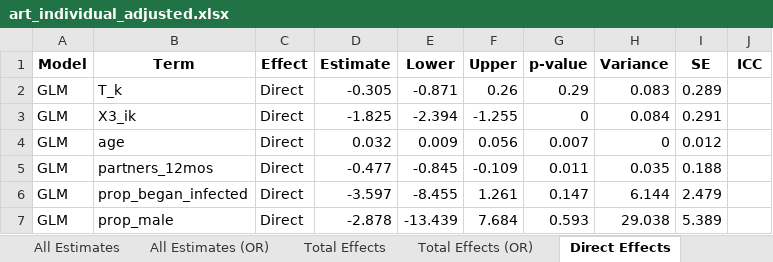
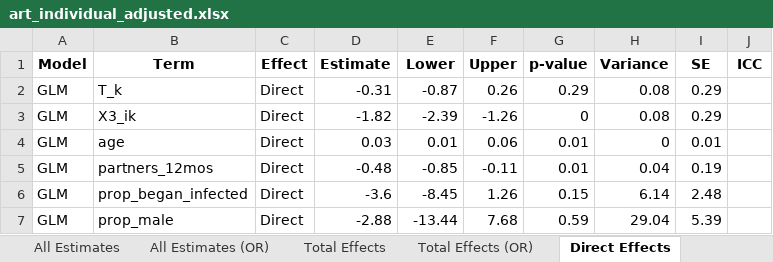
Before and after one commit to melodyaowen/CausalInferenceBCPP, an Excel workbook: 3_Results/34_ResultsART/art_individual_adjusted.xlsx, sheet Direct Effects, drawn as a sheet; only a part is shown; values as stored, in another font and other column widths than the file's, no borders; the diff covers the shown part only; the diff names each change by its address in the sheet, - before the commit and + after, or states it on an @@ line.

```diff
--- a/3_Results/34_ResultsART/art_individual_adjusted.xlsx (sheet Direct Effects)
+++ b/3_Results/34_ResultsART/art_individual_adjusted.xlsx (sheet Direct Effects)
-D2 (Estimate): -0.305
+D2 (Estimate): -0.31
-E2 (Lower): -0.871
+E2 (Lower): -0.87
-H2 (Variance): 0.083
+H2 (Variance): 0.08
-I2 (SE): 0.289
+I2 (SE): 0.29
-D3 (Estimate): -1.825
+D3 (Estimate): -1.82
-E3 (Lower): -2.394
+E3 (Lower): -2.39
-F3 (Upper): -1.255
+F3 (Upper): -1.26
-H3 (Variance): 0.084
+H3 (Variance): 0.08
-I3 (SE): 0.291
+I3 (SE): 0.29
-D4 (Estimate): 0.032
+D4 (Estimate): 0.03
-E4 (Lower): 0.009
+E4 (Lower): 0.01
-F4 (Upper): 0.056
+F4 (Upper): 0.06
-G4 (p-value): 0.007
+G4 (p-value): 0.01
-I4 (SE): 0.012
+I4 (SE): 0.01
-D5 (Estimate): -0.477
+D5 (Estimate): -0.48
-E5 (Lower): -0.845
+E5 (Lower): -0.85
-F5 (Upper): -0.109
+F5 (Upper): -0.11
-G5 (p-value): 0.011
+G5 (p-value): 0.01
-H5 (Variance): 0.035
+H5 (Variance): 0.04
-I5 (SE): 0.188
+I5 (SE): 0.19
-D6 (Estimate): -3.597
+D6 (Estimate): -3.6
-E6 (Lower): -8.455
+E6 (Lower): -8.45
-F6 (Upper): 1.261
+F6 (Upper): 1.26
-G6 (p-value): 0.147
+G6 (p-value): 0.15
-H6 (Variance): 6.144
+H6 (Variance): 6.14
-I6 (SE): 2.479
+I6 (SE): 2.48
-D7 (Estimate): -2.878
+D7 (Estimate): -2.88
-E7 (Lower): -13.439
+E7 (Lower): -13.44
-F7 (Upper): 7.684
+F7 (Upper): 7.68
-G7 (p-value): 0.593
+G7 (p-value): 0.59
-H7 (Variance): 29.038
+H7 (Variance): 29.04
-I7 (SE): 5.389
+I7 (SE): 5.39
```
Also changed, not shown: 84 edited cells elsewhere in this sheet, sheet All Estimates (OR), sheet All Estimates, sheet Direct Effects (OR), sheet Total Effects, sheet Total Effects (OR), 3_Results/32_ResultsVMMC/vmmc_individual_adjusted.xlsx, 3_Results/32_ResultsVMMC/vmmc_individual_unadjusted.xlsx, 42 other files.
